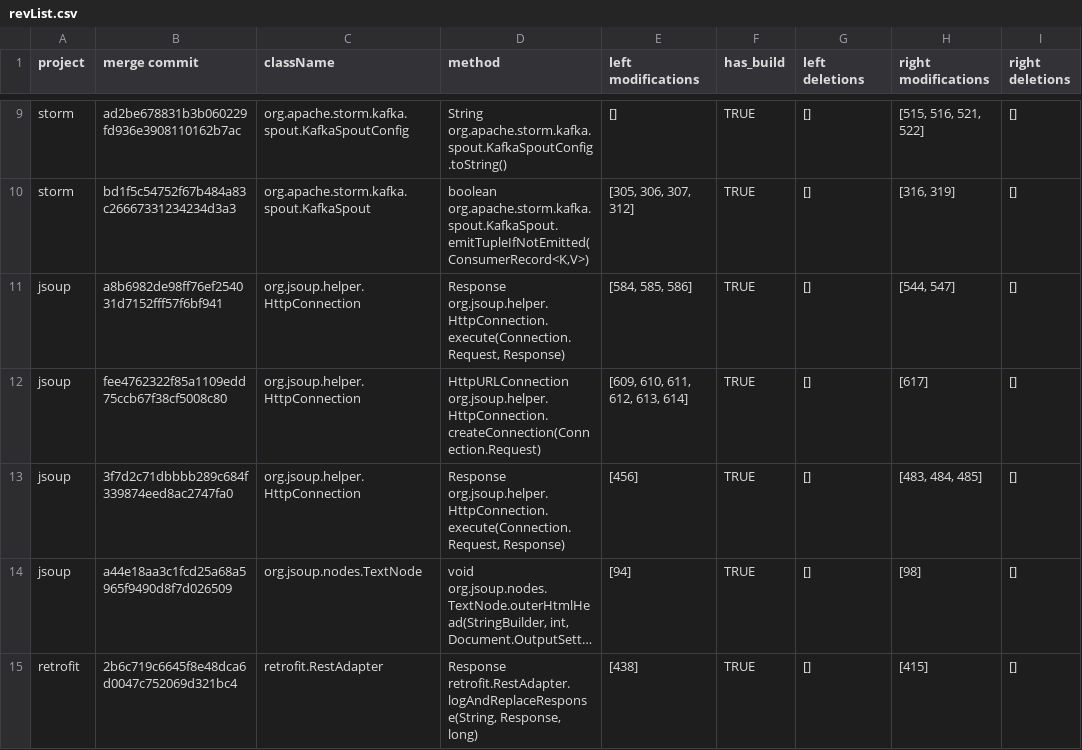
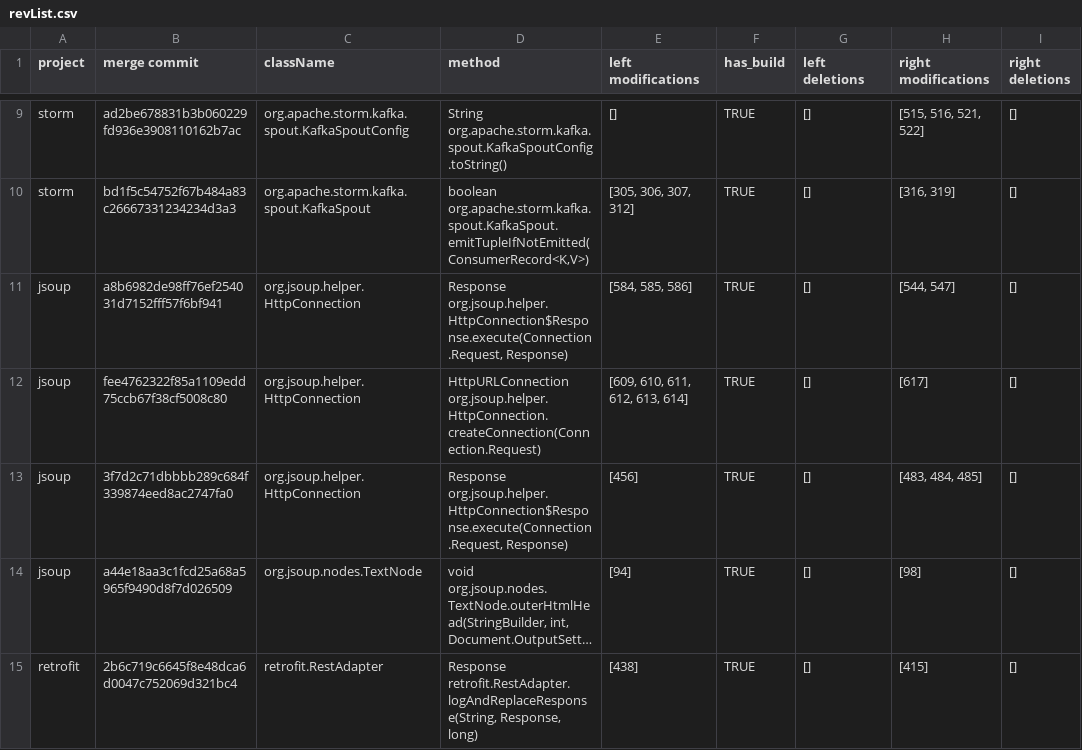
Before and after one commit to galilasmb/joana_execution, a CSV file: revList.csv, drawn as a sheet; only a part is shown, gaps mark what is left out; long unchanged cells end in …; the diff names each change by its address in the sheet, - before the commit and + after, or states it on an @@ line.

Commit message:
fixing revList

```diff
--- a/revList.csv
+++ b/revList.csv
-D11 (method): Response org.jsoup.helper.HttpConnection.execute(Connection.Request, Response)
+D11 (method): Response org.jsoup.helper.HttpConnection$Response.execute(Connection.Request, Response)
-D13 (method): Response org.jsoup.helper.HttpConnection.execute(Connection.Request, Response)
+D13 (method): Response org.jsoup.helper.HttpConnection$Response.execute(Connection.Request, Response)
```
Also changed, not shown: revList_ok.csv.
